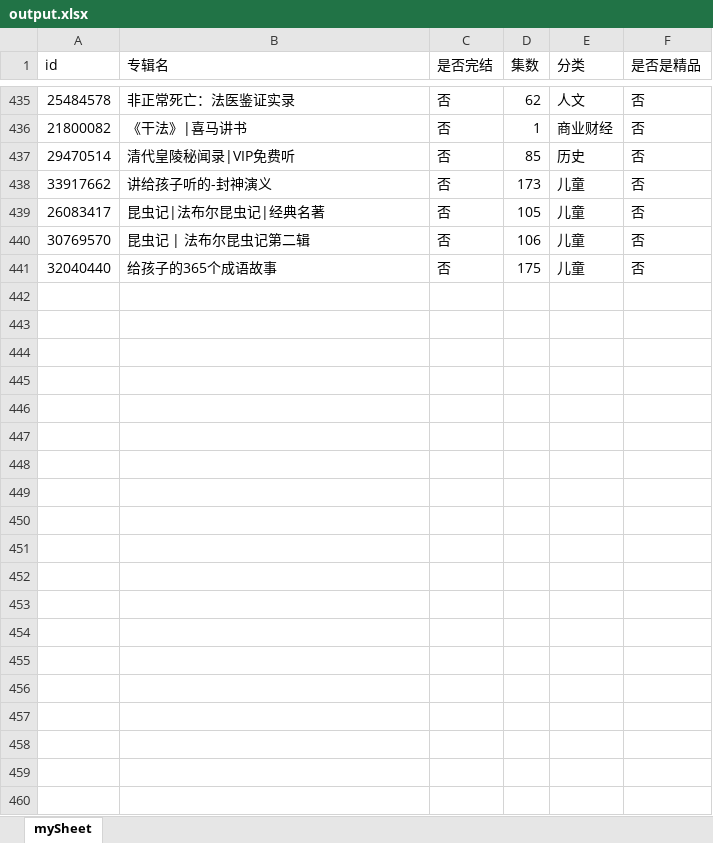
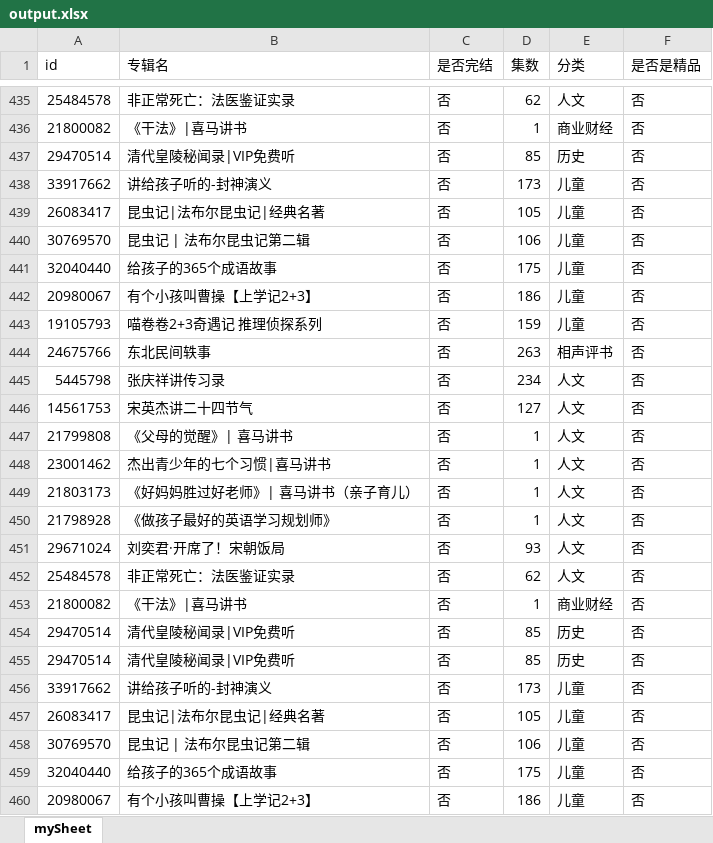
Before and after one commit to zhangolve/js-code-lab, an Excel workbook: node/crawler/ximalaya/output.xlsx, sheet mySheet, drawn as a sheet; only a part is shown, gaps mark what is left out; values as stored, in another font and other column widths than the file's, no borders; the diff covers the shown part only; the diff names each change by its address in the sheet, - before the commit and + after, or states it on an @@ line.

```diff
--- a/node/crawler/ximalaya/output.xlsx (sheet mySheet)
+++ b/node/crawler/ximalaya/output.xlsx (sheet mySheet)
+row 442: 20980067 | 有个小孩叫曹操【上学记2+3】 | 否 | 186 | 儿童 | 否
+row 443: 19105793 | 喵卷卷2+3奇遇记 推理侦探系列 | 否 | 159 | 儿童 | 否
+row 444: 24675766 | 东北民间轶事 | 否 | 263 | 相声评书 | 否
+row 445: 5445798 | 张庆祥讲传习录 | 否 | 234 | 人文 | 否
+row 446: 14561753 | 宋英杰讲二十四节气 | 否 | 127 | 人文 | 否
+row 447: 21799808 | 《父母的觉醒》| 喜马讲书 | 否 | 1 | 人文 | 否
+row 448: 23001462 | 杰出青少年的七个习惯|喜马讲书 | 否 | 1 | 人文 | 否
+row 449: 21803173 | 《好妈妈胜过好老师》| 喜马讲书（亲子育儿） | 否 | 1 | 人文 | 否
+row 450: 21798928 | 《做孩子最好的英语学习规划师》 | 否 | 1 | 人文 | 否
+row 451: 29671024 | 刘奕君·开席了！宋朝饭局 | 否 | 93 | 人文 | 否
+row 452: 25484578 | 非正常死亡：法医鉴证实录 | 否 | 62 | 人文 | 否
+row 453: 21800082 | 《干法》|喜马讲书 | 否 | 1 | 商业财经 | 否
+row 454: 29470514 | 清代皇陵秘闻录|VIP免费听 | 否 | 85 | 历史 | 否
+row 455: 29470514 | 清代皇陵秘闻录|VIP免费听 | 否 | 85 | 历史 | 否
+row 456: 33917662 | 讲给孩子听的-封神演义 | 否 | 173 | 儿童 | 否
+row 457: 26083417 | 昆虫记|法布尔昆虫记|经典名著 | 否 | 105 | 儿童 | 否
+row 458: 30769570 | 昆虫记 | 法布尔昆虫记第二辑 | 否 | 106 | 儿童 | 否
+row 459: 32040440 | 给孩子的365个成语故事 | 否 | 175 | 儿童 | 否
+row 460: 20980067 | 有个小孩叫曹操【上学记2+3】 | 否 | 186 | 儿童 | 否
```
Also changed, not shown: 29 added rows elsewhere in this sheet, 3 other files.
